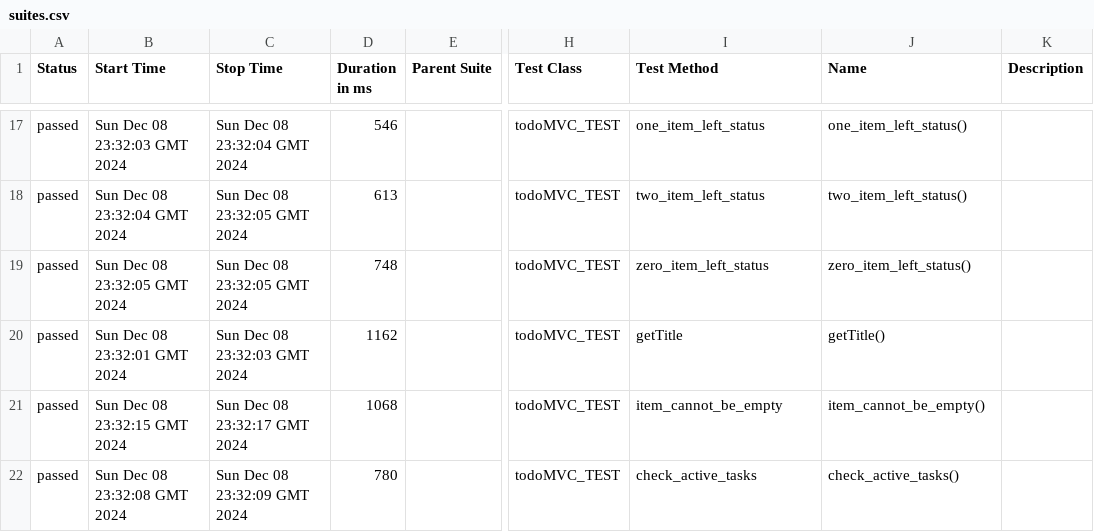
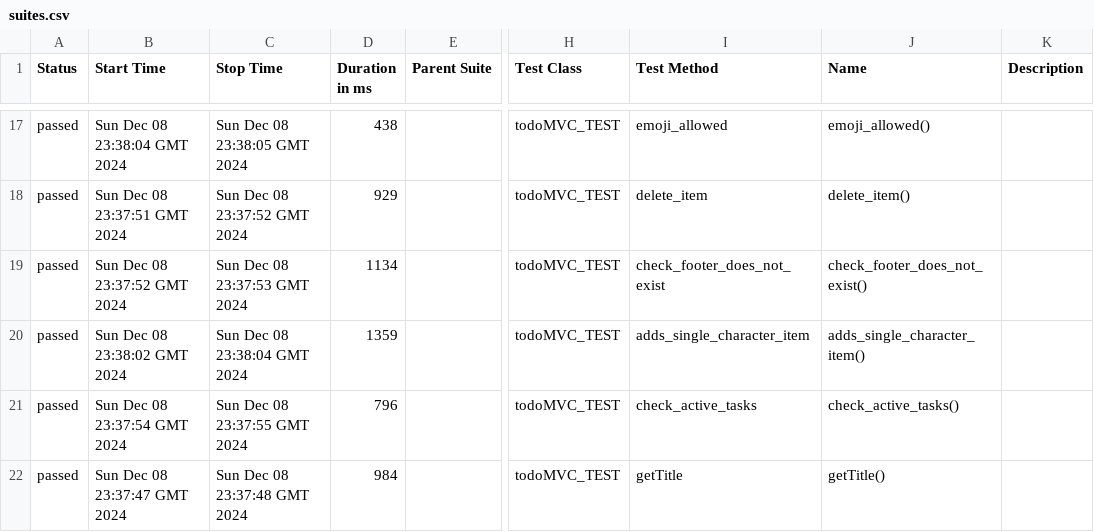
Before and after one commit to romaingrude/todomvc-automation, a CSV file: 40/data/suites.csv, drawn as a sheet; only a part is shown, gaps mark what is left out; the diff covers the shown part only; the diff names each change by its address in the sheet, - before the commit and + after, or states it on an @@ line.

```diff
--- a/40/data/suites.csv
+++ b/40/data/suites.csv
-B17 (Start Time): Sun Dec 08 23:32:03 GMT 2024
+B17 (Start Time): Sun Dec 08 23:38:04 GMT 2024
-C17 (Stop Time): Sun Dec 08 23:32:04 GMT 2024
+C17 (Stop Time): Sun Dec 08 23:38:05 GMT 2024
-D17 (Duration in ms): 546
+D17 (Duration in ms): 438
-I17 (Test Method): one_item_left_status
+I17 (Test Method): emoji_allowed
-J17 (Name): one_item_left_status()
+J17 (Name): emoji_allowed()
-B18 (Start Time): Sun Dec 08 23:32:04 GMT 2024
+B18 (Start Time): Sun Dec 08 23:37:51 GMT 2024
-C18 (Stop Time): Sun Dec 08 23:32:05 GMT 2024
+C18 (Stop Time): Sun Dec 08 23:37:52 GMT 2024
-D18 (Duration in ms): 613
+D18 (Duration in ms): 929
-I18 (Test Method): two_item_left_status
+I18 (Test Method): delete_item
-J18 (Name): two_item_left_status()
+J18 (Name): delete_item()
-B19 (Start Time): Sun Dec 08 23:32:05 GMT 2024
+B19 (Start Time): Sun Dec 08 23:37:52 GMT 2024
-C19 (Stop Time): Sun Dec 08 23:32:05 GMT 2024
+C19 (Stop Time): Sun Dec 08 23:37:53 GMT 2024
-D19 (Duration in ms): 748
+D19 (Duration in ms): 1134
-I19 (Test Method): zero_item_left_status
+I19 (Test Method): check_footer_does_not_exist
-J19 (Name): zero_item_left_status()
+J19 (Name): check_footer_does_not_exist()
-B20 (Start Time): Sun Dec 08 23:32:01 GMT 2024
+B20 (Start Time): Sun Dec 08 23:38:02 GMT 2024
-C20 (Stop Time): Sun Dec 08 23:32:03 GMT 2024
+C20 (Stop Time): Sun Dec 08 23:38:04 GMT 2024
-D20 (Duration in ms): 1162
+D20 (Duration in ms): 1359
-I20 (Test Method): getTitle
+I20 (Test Method): adds_single_character_item
-J20 (Name): getTitle()
+J20 (Name): adds_single_character_item()
-B21 (Start Time): Sun Dec 08 23:32:15 GMT 2024
+B21 (Start Time): Sun Dec 08 23:37:54 GMT 2024
-C21 (Stop Time): Sun Dec 08 23:32:17 GMT 2024
+C21 (Stop Time): Sun Dec 08 23:37:55 GMT 2024
-D21 (Duration in ms): 1068
+D21 (Duration in ms): 796
-I21 (Test Method): item_cannot_be_empty
+I21 (Test Method): check_active_tasks
-J21 (Name): item_cannot_be_empty()
+J21 (Name): check_active_tasks()
-B22 (Start Time): Sun Dec 08 23:32:08 GMT 2024
+B22 (Start Time): Sun Dec 08 23:37:47 GMT 2024
-C22 (Stop Time): Sun Dec 08 23:32:09 GMT 2024
+C22 (Stop Time): Sun Dec 08 23:37:48 GMT 2024
-D22 (Duration in ms): 780
+D22 (Duration in ms): 984
-I22 (Test Method): check_active_tasks
+I22 (Test Method): getTitle
-J22 (Name): check_active_tasks()
+J22 (Name): getTitle()
```
Also changed, not shown: 2 added rows, 2 removed rows and 57 edited cells elsewhere in this file, 47 other files.
